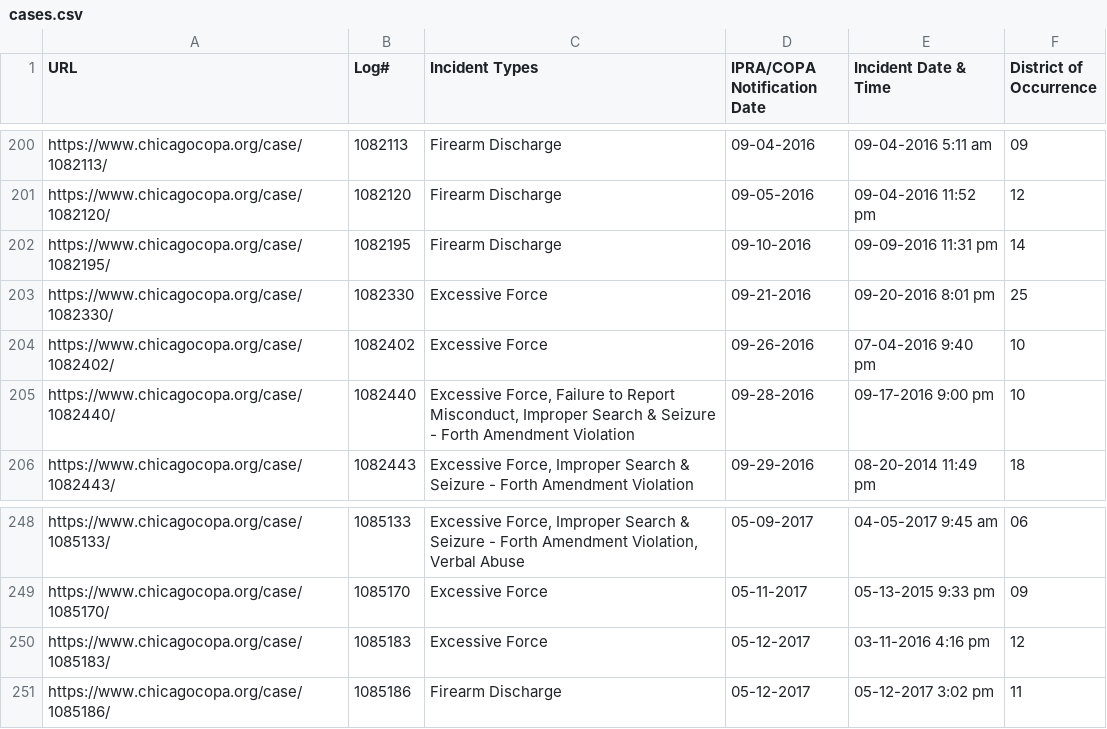
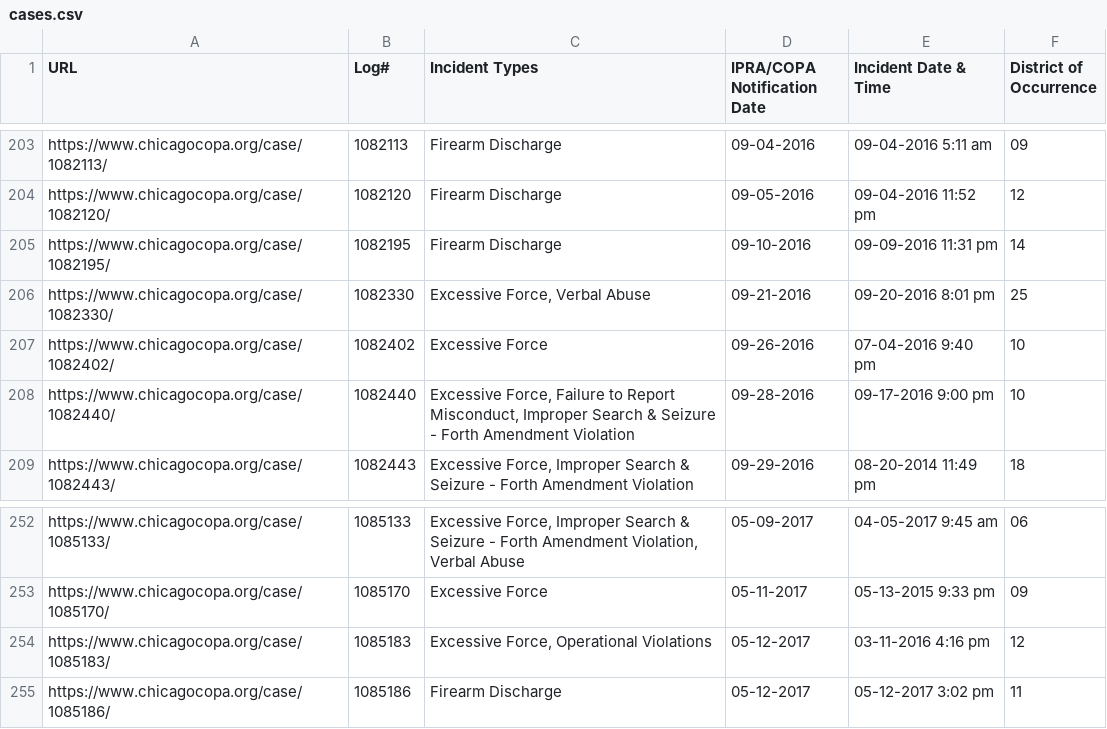
Before and after one commit to CrimeIsDown/copa-cases, a CSV file: cases.csv, drawn as a sheet; only a part is shown, gaps mark what is left out; the diff covers the shown part only.

Commit message:
Incidents as of 2023-01-25

```diff
--- a/cases.csv
+++ b/cases.csv
@@ -202,3 +205,3 @@
 "https://www.chicagocopa.org/case/1082195/","1082195","Firearm Discharge","09-10-2016","09-09-2016 11:31 pm","14"
-"https://www.chicagocopa.org/case/1082330/","1082330","Excessive Force","09-21-2016","09-20-2016 8:01 pm","25"
+"https://www.chicagocopa.org/case/1082330/","1082330","Excessive Force, Verbal Abuse","09-21-2016","09-20-2016 8:01 pm","25"
 "https://www.chicagocopa.org/case/1082402/","1082402","Excessive Force","09-26-2016","07-04-2016 9:40 pm","10"
@@ -249,3 +253,3 @@
 "https://www.chicagocopa.org/case/1085170/","1085170","Excessive Force","05-11-2017","05-13-2015 9:33 pm","09"
-"https://www.chicagocopa.org/case/1085183/","1085183","Excessive Force","05-12-2017","03-11-2016 4:16 pm","12"
+"https://www.chicagocopa.org/case/1085183/","1085183","Excessive Force, Operational Violations","05-12-2017","03-11-2016 4:16 pm","12"
 "https://www.chicagocopa.org/case/1085186/","1085186","Firearm Discharge","05-12-2017","05-12-2017 3:02 pm","11"
```
Also changed, not shown: 5 added rows and 2 edited cells elsewhere in this file.
